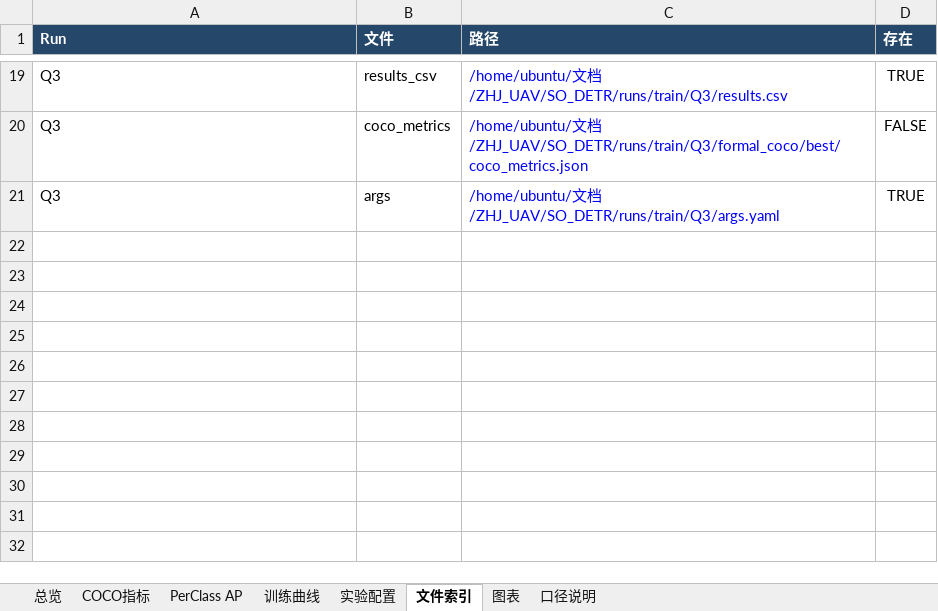
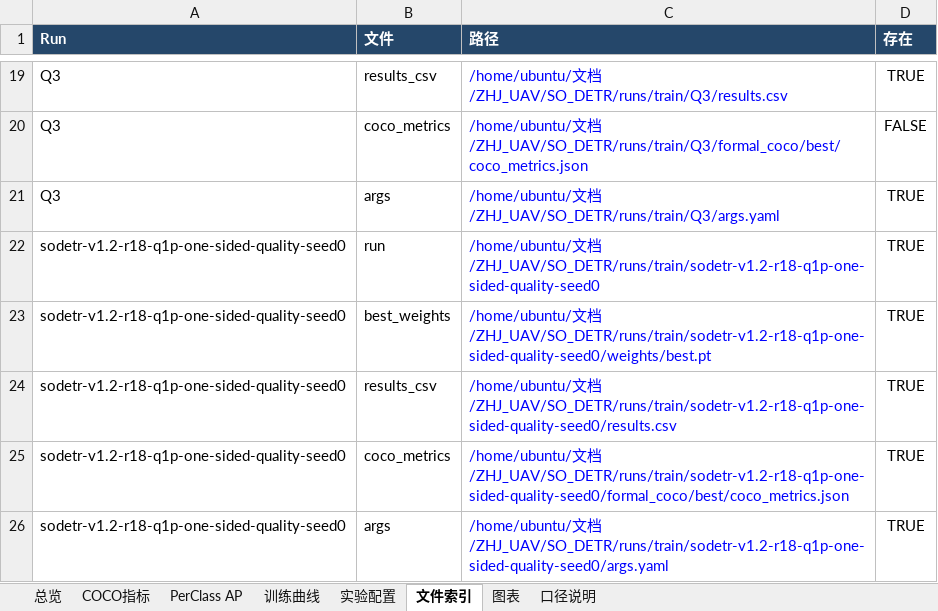
Before and after one commit to Bonjomondo/SO_DETR, an Excel workbook: reports/experiments.xlsx, sheet 文件索引, drawn as a sheet; only a part is shown, gaps mark what is left out; values as stored, in another font and other column widths than the file's, no borders; the diff names each change by its address in the sheet, - before the commit and + after, or states it on an @@ line.

```diff
--- a/reports/experiments.xlsx (sheet 文件索引)
+++ b/reports/experiments.xlsx (sheet 文件索引)
+row 22: sodetr-v1.2-r18-q1p-one-sided-quality-seed0 | run | /home/ubuntu/文档/ZHJ_UAV/SO_DETR/runs/train/sodetr-v1.2-r18-q1p-one-sided-quality-seed0 | TRUE
+row 23: sodetr-v1.2-r18-q1p-one-sided-quality-seed0 | best_weights | /home/ubuntu/文档/ZHJ_UAV/SO_DETR/runs/train/sodetr-v1.2-r18-q1p-one-sided-quality-seed0/weights/best.pt | TRUE
+row 24: sodetr-v1.2-r18-q1p-one-sided-quality-seed0 | results_csv | /home/ubuntu/文档/ZHJ_UAV/SO_DETR/runs/train/sodetr-v1.2-r18-q1p-one-sided-quality-seed0/results.csv | TRUE
+row 25: sodetr-v1.2-r18-q1p-one-sided-quality-seed0 | coco_metrics | /home/ubuntu/文档/ZHJ_UAV/SO_DETR/runs/train/sodetr-v1.2-r18-q1p-one-sided-quality-seed0/formal_coco/best/coco_metrics.json | TRUE
+row 26: sodetr-v1.2-r18-q1p-one-sided-quality-seed0 | args | /home/ubuntu/文档/ZHJ_UAV/SO_DETR/runs/train/sodetr-v1.2-r18-q1p-one-sided-quality-seed0/args.yaml | TRUE
```
Also changed, not shown: sheet 训练曲线, sheet 实验配置, sheet PerClass AP, sheet 总览, sheet COCO指标, sheet 口径说明, charts or pictures, 32 other files.
